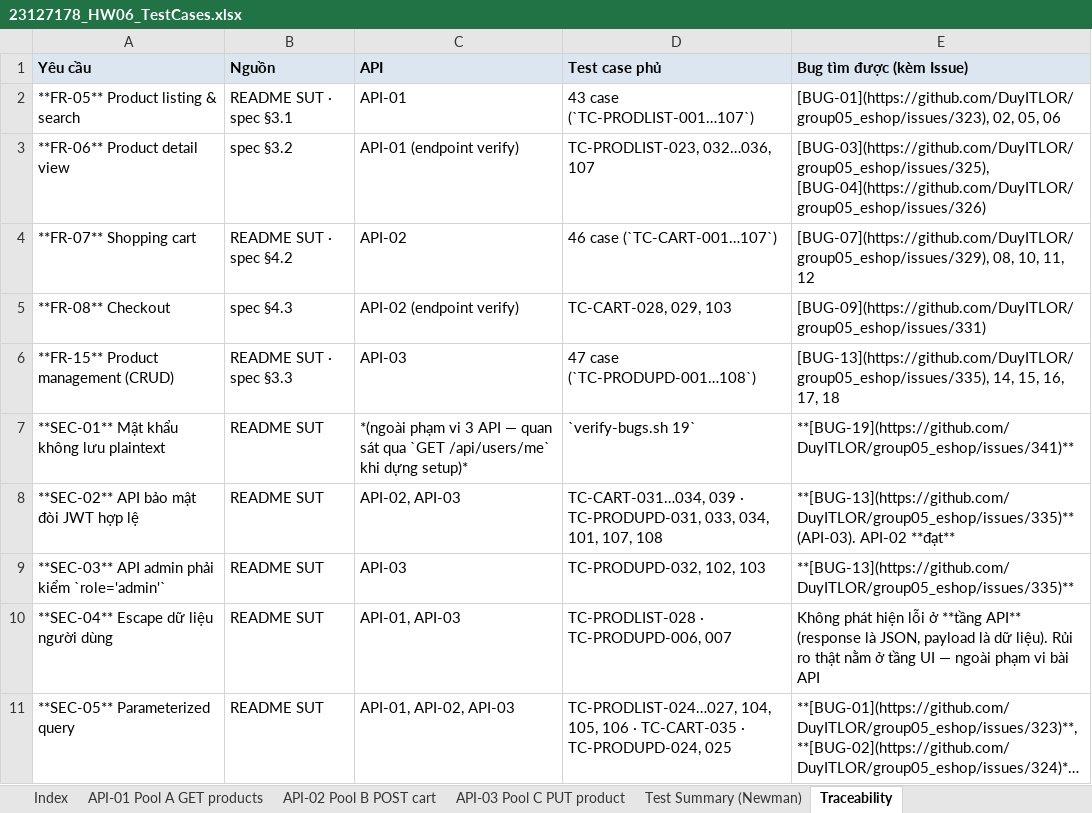
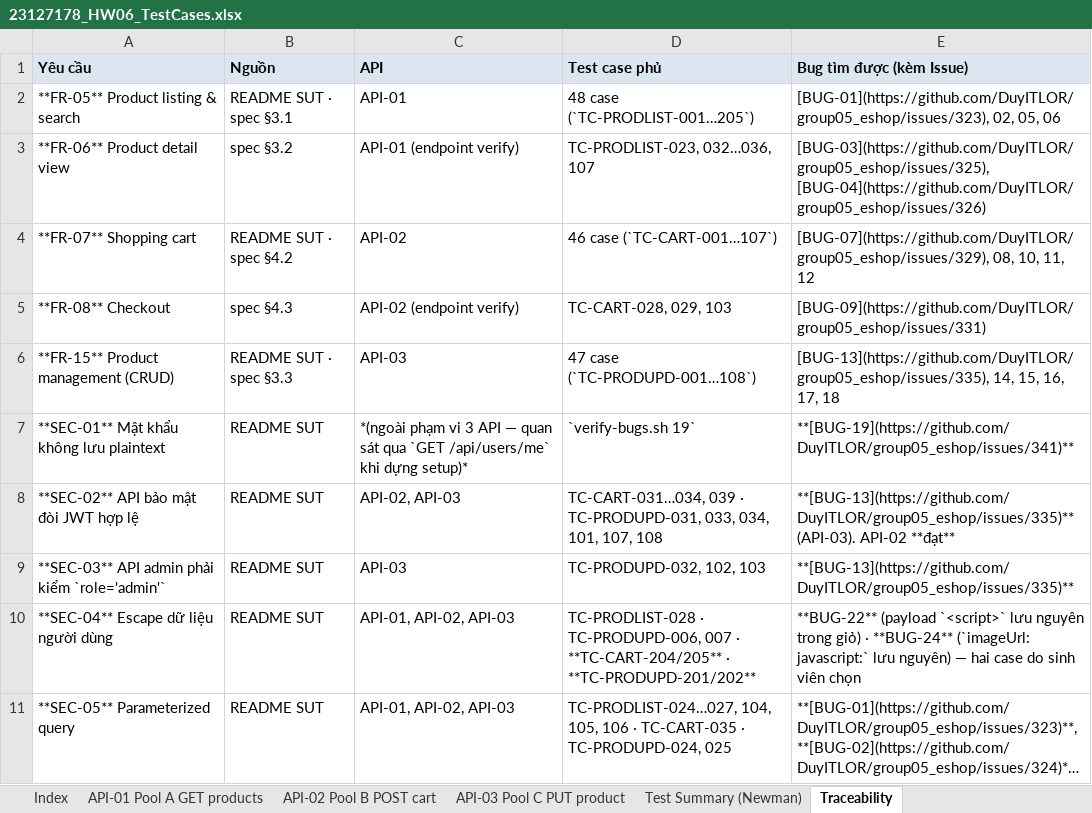
Before and after one commit to DuyITLOR/HW06-Api-Testing, an Excel workbook: excel/23127178_HW06_TestCases.xlsx, sheet Traceability, drawn as a sheet; only a part is shown; long unchanged cells end in …; values as stored, in another font and other column widths than the file's, no borders; the diff names each change by its address in the sheet, - before the commit and + after, or states it on an @@ line.

Commit message:
fix: three findings were not bugs - downgraded, including the public issues
The review was right on all three counts, and this is error #25: concluding 'bug' from an expected value
that is an inference rather than a requirement. Worse than the earlier instances because these had already
been filed as public issues on the group's repo.

R-01 (no pagination): spec 3.1 defines exactly one parameter, search. Ignoring an unknown query parameter is
normal HTTP behaviour, and nothing in the spec or FR-05 requires pagination. The performance risk is real -
the SUT's database in HW05 held ~900k products - so it stays as an improvement suggestion.

Q-01 (cart keeps the price from add-time): price snapshot is a legitimate and common policy. Spec 4.1/4.2
says nothing about whether the cart references products or snapshots the price, so neither side can be
derived. It is a business question. The actual money bug remains BUG-08, where the client sets the price and
FR-07/FR-08 back it up.

R-02 (<script> stored verbatim): SEC-04 reads 'Moi du lieu tu user nhap vao khi hien thi tren UI phai duoc
escape' - when displaying. It does not forbid storing. I had used SEC-04 to indict the storage layer while
the qualifying clause sat in the middle of the sentence.

All three cases are now characterization tests that record behaviour instead of asserting a requirement that
does not exist, and issues #402, #403 and #404 were retitled RISK/QUESTION/RISK with a comment explaining
the downgrade - leaving a wrong severity on someone else's repo is not an option.

Totals: 372 assertions, 93 failing, 22 confirmed bugs plus 2 risks and 1 question; regression suite 253/0;
baseline 29/31/33.

```diff
--- a/excel/23127178_HW06_TestCases.xlsx (sheet Traceability)
+++ b/excel/23127178_HW06_TestCases.xlsx (sheet Traceability)
-D2 (Test case phủ): 43 case (`TC-PRODLIST-001…107`)
+D2 (Test case phủ): 48 case (`TC-PRODLIST-001…205`)
-C10 (API): API-01, API-03
+C10 (API): API-01, API-02, API-03
-D10 (Test case phủ): …TC-PRODUPD-006, 007
+D10 (Test case phủ): …TC-PRODUPD-006, 007 · **TC-CART-204/205** · **TC-PRODUPD-201/202**
-E10 (Bug tìm được (kèm Issue)): Không phát hiện lỗi ở **tầng API** (response là JSON, payload là dữ liệu). Rủi ro thật nằm ở tầng UI — ngoài phạm vi bài API
+E10 (Bug tìm được (kèm Issue)): **BUG-22** (payload `<script>` lưu nguyên trong giỏ) · **BUG-24** (`imageUrl: javascript:` lưu nguyên) — hai case do sinh viên chọn
```
Also changed, not shown: sheet Test Summary (Newman), sheet API-01 Pool A GET products, sheet API-02 Pool B POST cart, 27 other files.
